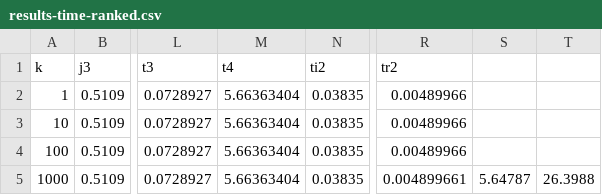
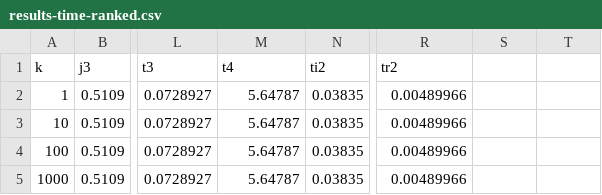
Before and after one commit to asugomez/qdags, a CSV file: runqueries/outputs/original/results-time-ranked.csv, drawn as a sheet; only a part is shown, gaps mark what is left out; the diff names each change by its address in the sheet, - before the commit and + after, or states it on an @@ line.

Commit message:
[RUNQUERIES][ORIGNAL] count number nodes for gradual original, script updated to count time and ndoes

```diff
--- a/runqueries/outputs/original/results-time-ranked.csv
+++ b/runqueries/outputs/original/results-time-ranked.csv
-M2:M5 (t4): 5.66363404
+M2:M5 (t4): 5.64787
-R5 (tr2): 0.004899661
+R5 (tr2): 0.00489966
-S5: 5.64787
+S5: (empty)
-T5: 26.3988
+T5: (empty)
```
Also changed, not shown: 5 other files.
